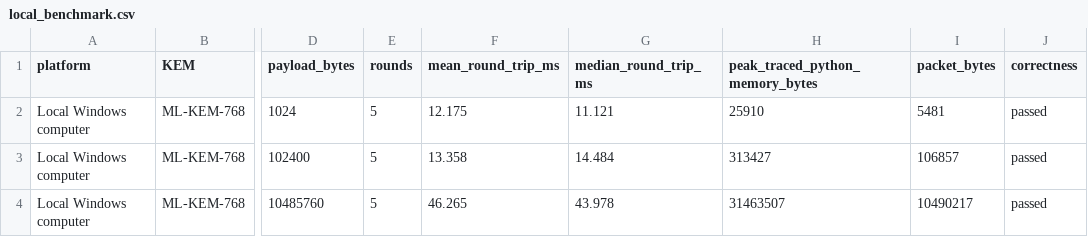
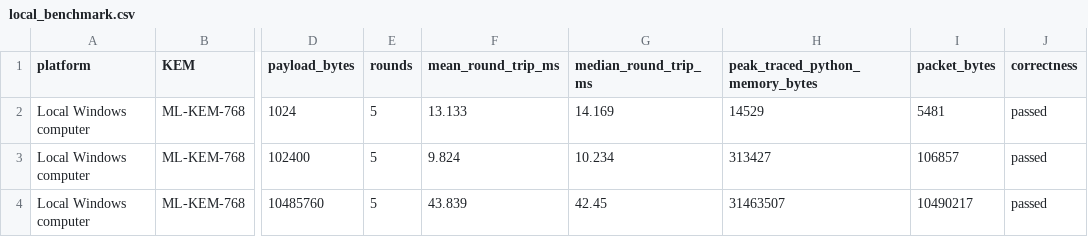
Before and after one commit to gangaanushka2717/qff-2026-p1-quantum-safe-channel, a CSV file: results/tables/local_benchmark.csv, drawn as a sheet; only a part is shown, gaps mark what is left out; the diff names each change by its address in the sheet, - before the commit and + after, or states it on an @@ line.

Commit message:
Add sender-side handshake benchmark

```diff
--- a/results/tables/local_benchmark.csv
+++ b/results/tables/local_benchmark.csv
-F2 (mean_round_trip_ms): 12.175
+F2 (mean_round_trip_ms): 13.133
-G2 (median_round_trip_ms): 11.121
+G2 (median_round_trip_ms): 14.169
-H2 (peak_traced_python_memory_bytes): 25910
+H2 (peak_traced_python_memory_bytes): 14529
-F3 (mean_round_trip_ms): 13.358
+F3 (mean_round_trip_ms): 9.824
-G3 (median_round_trip_ms): 14.484
+G3 (median_round_trip_ms): 10.234
-F4 (mean_round_trip_ms): 46.265
+F4 (mean_round_trip_ms): 43.839
-G4 (median_round_trip_ms): 43.978
+G4 (median_round_trip_ms): 42.45
```
Also changed, not shown: 3 other files.
